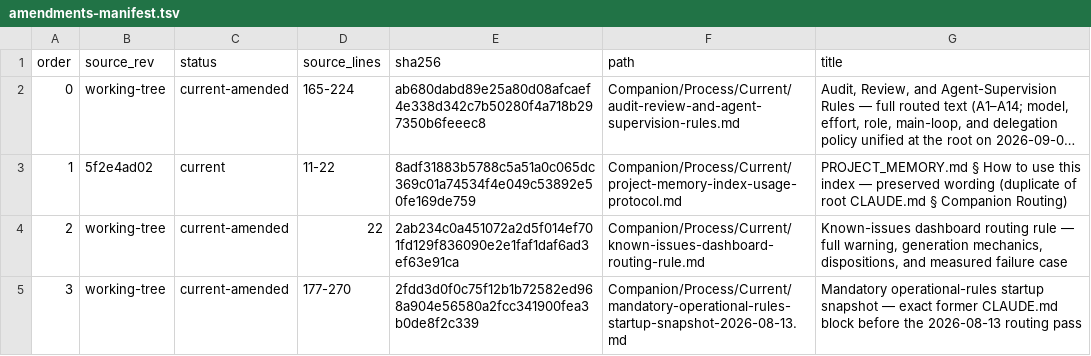
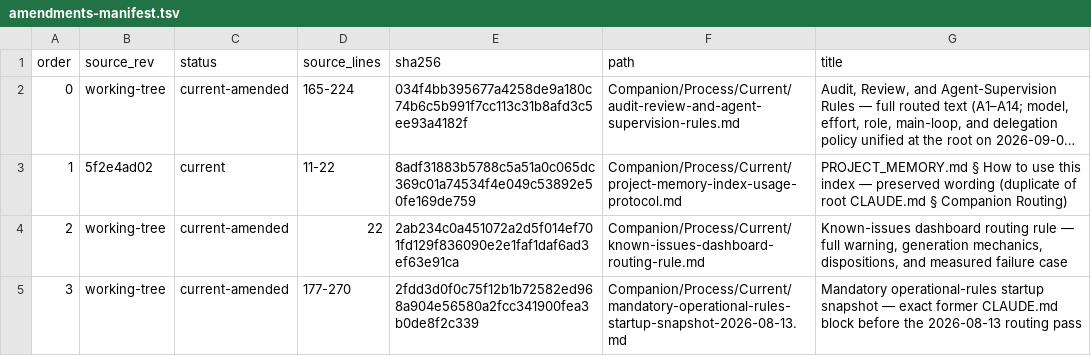
Before and after one commit to TabMail/tabmail-ios, a TSV file: Companion/Process/amendments-manifest.tsv, drawn as a sheet; long unchanged cells end in …; the diff names each change by its address in the sheet, - before the commit and + after, or states it on an @@ line.

Commit message:
Drop the stale reviewer role note from the iOS audit rules
The audit-rules process file opened with a blockquote that assigned
review roles by pointing at a root "Common Cross-Model Workflow"
section that no longer exists, and that named a single fixed reviewer.
Reviewer selection and role routing now live only in the root
tabmail-review skill and model-tier routing rule, so the note was both
out of date and a second source for a policy that must have one.

- Remove the blockquote; rules A1-A14 are unchanged.
- Record the removal in the file's post-extraction amendment note so
  its byte-identity claim stays true, and point at the extraction
  revision that still holds the original text.
- Re-pin the file's raw sha256 in Companion/Process/amendments-manifest.tsv
  (that manifest hashes raw bytes and must be re-pinned on amendment).

Verification: compact_ios_rules.rb verify passes. compact_companion_docs.rb
verify passes every check up to the repository-reference scan, which
fails only on two gitignored local plan files citing missing paths;
that failure predates this change and touches no tracked file.

Signed-off-by: Kwang Moo Yi <kmyi@tabmail.ai>

```diff
--- a/Companion/Process/amendments-manifest.tsv
+++ b/Companion/Process/amendments-manifest.tsv
-E2 (sha256): ab680dabd89e25a80d08afcaef4e338d342c7b50280f4a718b297350b6feeec8
+E2 (sha256): 034f4bb395677a4258de9a180c74b6c5b991f7cc113c31b8afd3c5ee93a4182f
```
Also changed, not shown: 1 other file.
